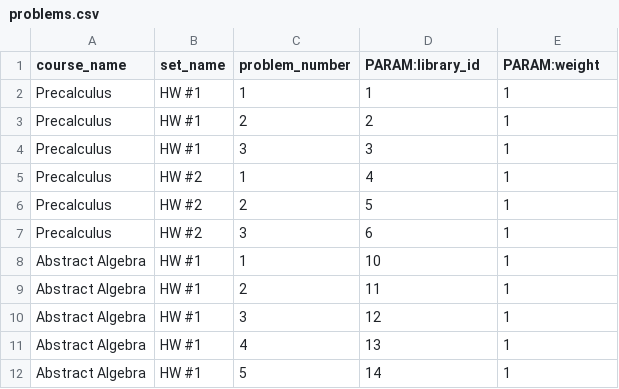
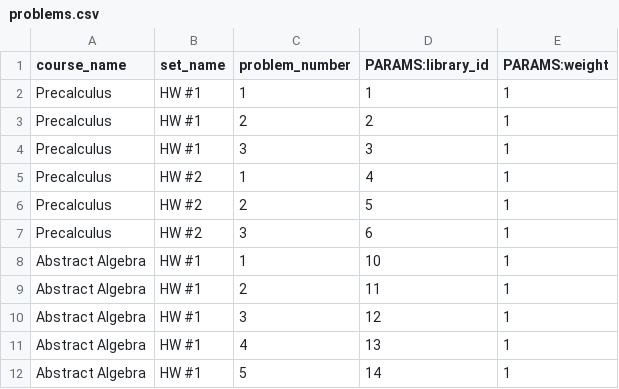
Before and after one commit to openwebwork/webwork3, a CSV file: t/db/sample_data/problems.csv, drawn as a sheet.

```diff
--- a/t/db/sample_data/problems.csv
+++ b/t/db/sample_data/problems.csv
@@ -1,2 +1,2 @@
-course_name,set_name,problem_number,PARAM:library_id,PARAM:weight
+course_name,set_name,problem_number,PARAMS:library_id,PARAMS:weight
 Precalculus,"HW #1",1,1,1
```
Also changed, not shown: t/db/sample_data/courses.csv, t/db/sample_data/hw_sets.csv, 27 other files.
